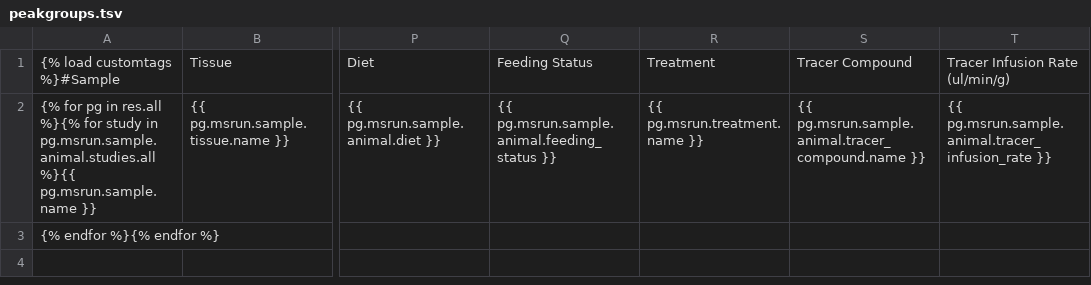
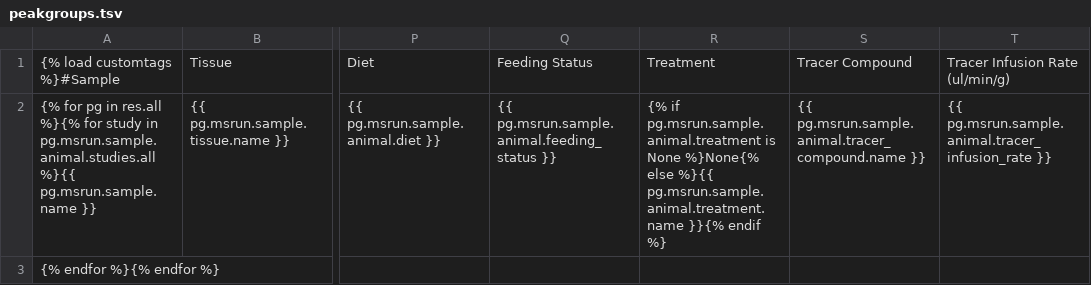
Before and after one commit to Princeton-LSI-ResearchComputing/tracebase, a TSV file: DataRepo/templates/DataRepo/search/downloads/peakgroups.tsv, drawn as a sheet; only a part is shown, gaps mark what is left out; the diff names each change by its address in the sheet, - before the commit and + after, or states it on an @@ line.

Commit message:
Eliminated the pgtemplate and pdtemplate keys from the query.html template.
Added spaces between form elements.
Added an index filter to templatetags/customtags.py.
Fixed the treatment name field reference path and value rendering.

Files checked in: DataRepo/templates/DataRepo/search/downloads/peakgroups.tsv DataRepo/templates/DataRepo/search/query.html DataRepo/templates/DataRepo/search/results/peakgroups.html DataRepo/templatetags/customtags.py DataRepo/views.py static/js/hierarchical_formsets.js

```diff
--- a/DataRepo/templates/DataRepo/search/downloads/peakgroups.tsv
+++ b/DataRepo/templates/DataRepo/search/downloads/peakgroups.tsv
-R2: {{ pg.msrun.treatment.name }}
+R2: {% if pg.msrun.sample.animal.treatment is None %}None{% else %}{{ pg.msrun.sample.animal.treatment.name }}{% endif %}
```
Also changed, not shown: 5 other files.
